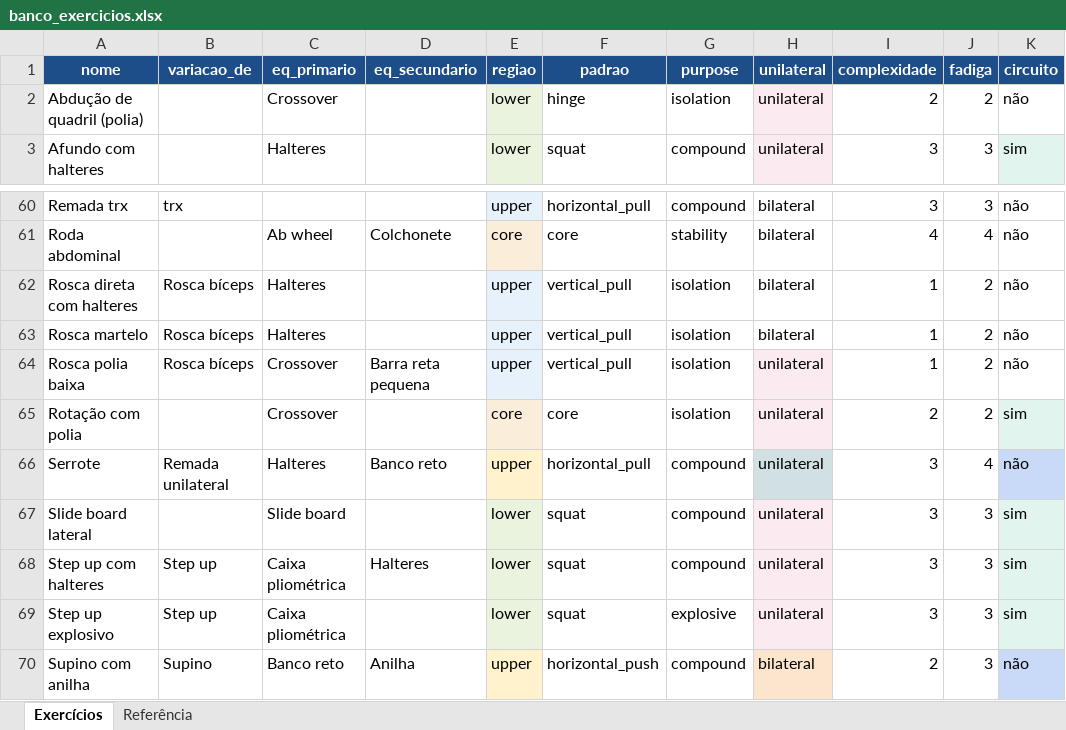
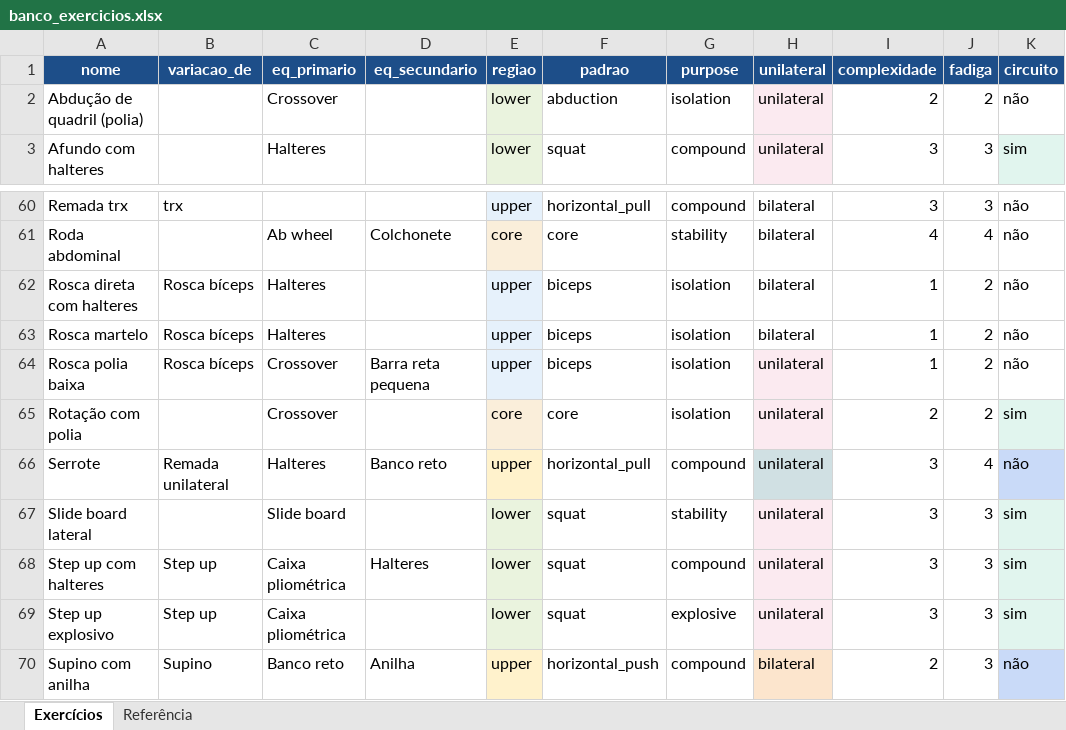
Before and after one commit to berfleck/workout-app, an Excel workbook: banco_exercicios.xlsx, sheet Exercícios, drawn as a sheet; only a part is shown, gaps mark what is left out; values as stored, in another font and other column widths than the file's, no borders; charts and pictures and conditional formats not drawn; the diff covers the shown part only; the diff names each change by its address in the sheet, - before the commit and + after, or states it on an @@ line.

```diff
--- a/banco_exercicios.xlsx (sheet Exercícios)
+++ b/banco_exercicios.xlsx (sheet Exercícios)
-F2 (padrao): hinge
+F2 (padrao): abduction
-F62:F64 (padrao): vertical_pull
+F62:F64 (padrao): biceps
-G67 (purpose): compound
+G67 (purpose): stability
```
Also changed, not shown: 20 added rows and 3 edited cells elsewhere in this sheet, sheet Referência, charts or pictures, 2 other files.
